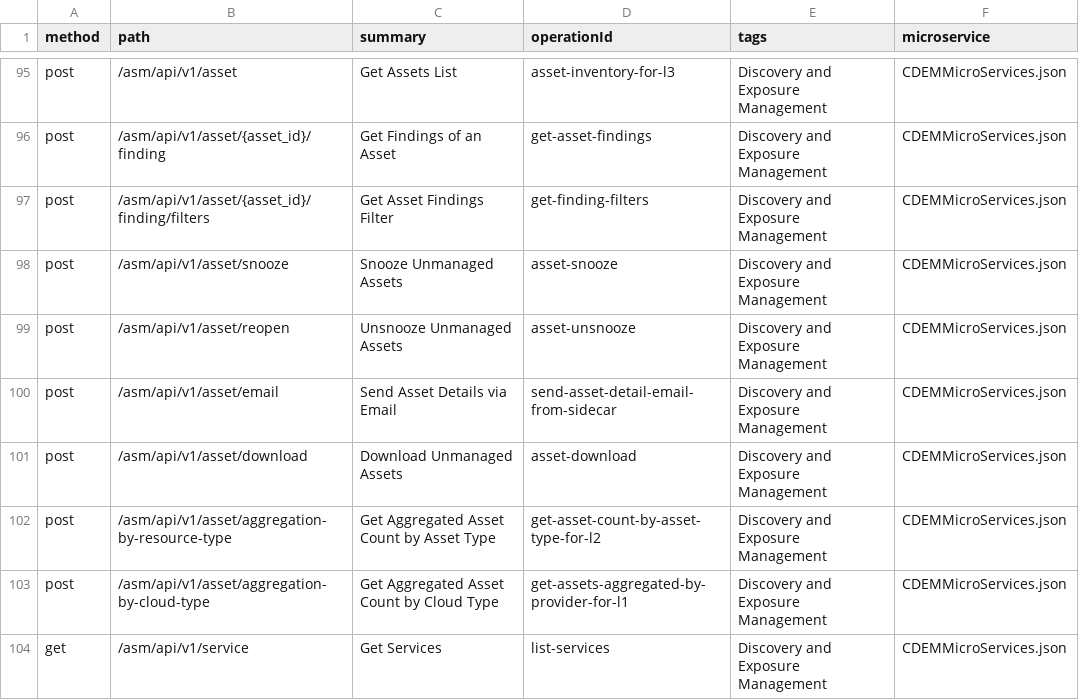
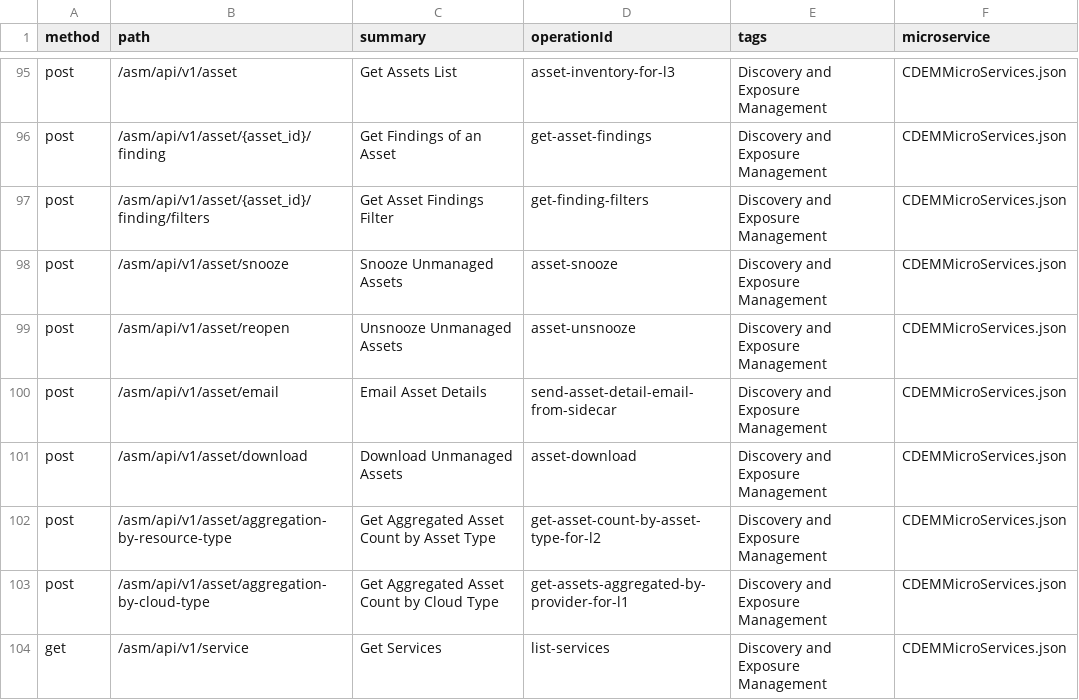
Before and after one commit to PaloAltoNetworks/pan.dev, a CSV file: openapi-specs/cspm/consolidated_spec/all_endpoints.csv, drawn as a sheet; only a part is shown, gaps mark what is left out.

```diff
--- a/openapi-specs/cspm/consolidated_spec/all_endpoints.csv
+++ b/openapi-specs/cspm/consolidated_spec/all_endpoints.csv
@@ -99,3 +99,3 @@
 "post","/asm/api/v1/asset/reopen","Unsnooze Unmanaged Assets","asset-unsnooze","Discovery and Exposure Management","CDEMMicroServices.json"
-"post","/asm/api/v1/asset/email","Send Asset Details via Email","send-asset-detail-email-from-sidecar","Discovery and Exposure Management","CDEMMicroServices.json"
+"post","/asm/api/v1/asset/email","Email Asset Details","send-asset-detail-email-from-sidecar","Discovery and Exposure Management","CDEMMicroServices.json"
 "post","/asm/api/v1/asset/download","Download Unmanaged Assets","asset-download","Discovery and Exposure Management","CDEMMicroServices.json"
```
Also changed, not shown: 1 other file.
